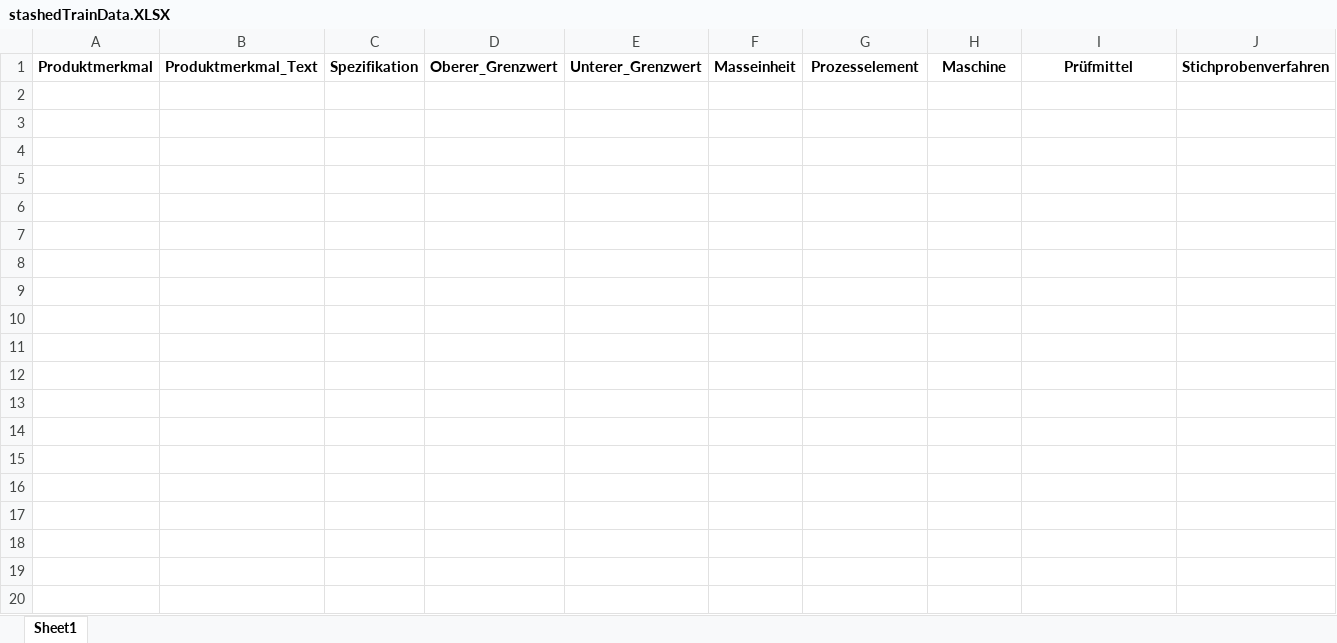
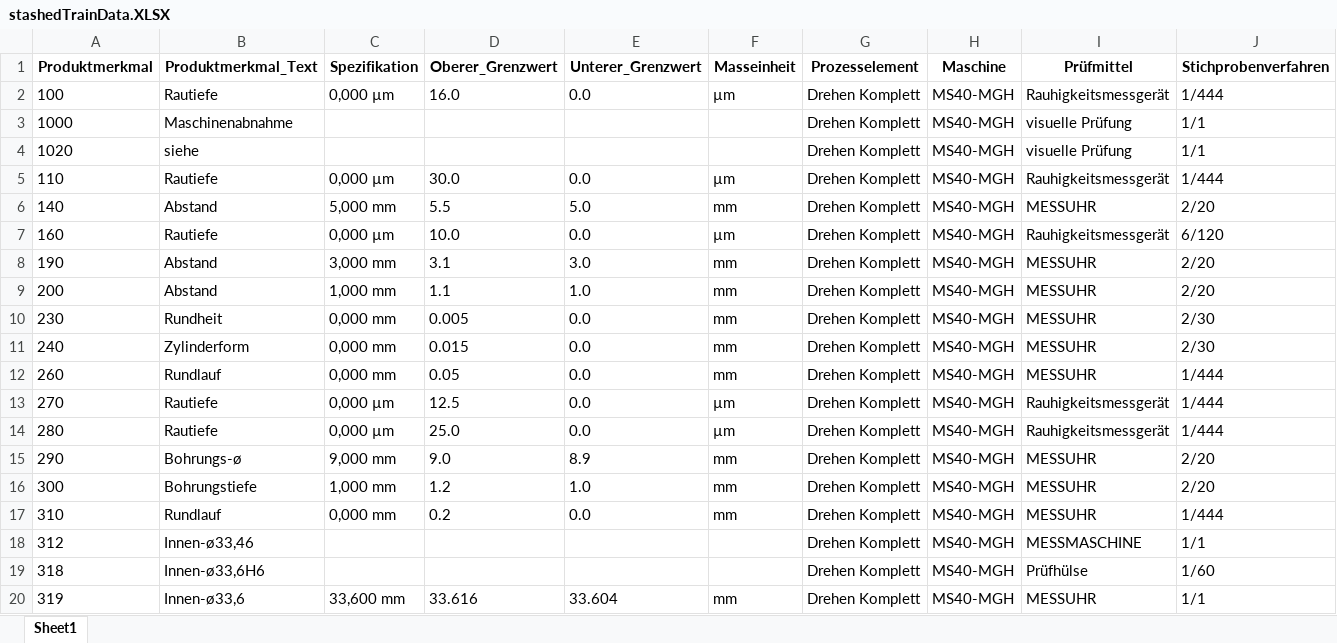
Before and after one commit to Aquantar/mproj, an Excel workbook: models/stashedTrainData.XLSX, sheet Sheet1, drawn as a sheet; only a part is shown; values as stored, in another font and other column widths than the file's, no borders; rows hold the shown columns only; the diff covers the shown part only; the diff names each change by its address in the sheet, - before the commit and + after, or states it on an @@ line.

```diff
--- a/models/stashedTrainData.XLSX (sheet Sheet1)
+++ b/models/stashedTrainData.XLSX (sheet Sheet1)
+row 2: 100 | Rautiefe | 0,000 µm | 16.0 | 0.0 | µm | Drehen Komplett | MS40-MGH | Rauhigkeitsmessgerät | 1/444
+row 3: 1000 | Maschinenabnahme |  |  |  |  | Drehen Komplett | MS40-MGH | visuelle Prüfung | 1/1
+row 4: 1020 | siehe |  |  |  |  | Drehen Komplett | MS40-MGH | visuelle Prüfung | 1/1
+row 5: 110 | Rautiefe | 0,000 µm | 30.0 | 0.0 | µm | Drehen Komplett | MS40-MGH | Rauhigkeitsmessgerät | 1/444
+row 6: 140 | Abstand | 5,000 mm | 5.5 | 5.0 | mm | Drehen Komplett | MS40-MGH | MESSUHR | 2/20
+row 7: 160 | Rautiefe | 0,000 µm | 10.0 | 0.0 | µm | Drehen Komplett | MS40-MGH | Rauhigkeitsmessgerät | 6/120
+row 8: 190 | Abstand | 3,000 mm | 3.1 | 3.0 | mm | Drehen Komplett | MS40-MGH | MESSUHR | 2/20
+row 9: 200 | Abstand | 1,000 mm | 1.1 | 1.0 | mm | Drehen Komplett | MS40-MGH | MESSUHR | 2/20
+row 10: 230 | Rundheit | 0,000 mm | 0.005 | 0.0 | mm | Drehen Komplett | MS40-MGH | MESSUHR | 2/30
+row 11: 240 | Zylinderform | 0,000 mm | 0.015 | 0.0 | mm | Drehen Komplett | MS40-MGH | MESSUHR | 2/30
+row 12: 260 | Rundlauf | 0,000 mm | 0.05 | 0.0 | mm | Drehen Komplett | MS40-MGH | MESSUHR | 1/444
+row 13: 270 | Rautiefe | 0,000 µm | 12.5 | 0.0 | µm | Drehen Komplett | MS40-MGH | Rauhigkeitsmessgerät | 1/444
+row 14: 280 | Rautiefe | 0,000 µm | 25.0 | 0.0 | µm | Drehen Komplett | MS40-MGH | Rauhigkeitsmessgerät | 1/444
+row 15: 290 | Bohrungs-ø | 9,000 mm | 9.0 | 8.9 | mm | Drehen Komplett | MS40-MGH | MESSUHR | 2/20
+row 16: 300 | Bohrungstiefe | 1,000 mm | 1.2 | 1.0 | mm | Drehen Komplett | MS40-MGH | MESSUHR | 2/20
+row 17: 310 | Rundlauf | 0,000 mm | 0.2 | 0.0 | mm | Drehen Komplett | MS40-MGH | MESSUHR | 1/444
+row 18: 312 | Innen-ø33,46 |  |  |  |  | Drehen Komplett | MS40-MGH | MESSMASCHINE | 1/1
+row 19: 318 | Innen-ø33,6H6 |  |  |  |  | Drehen Komplett | MS40-MGH | Prüfhülse | 1/60
+row 20: 319 | Innen-ø33,6 | 33,600 mm | 33.616 | 33.604 | mm | Drehen Komplett | MS40-MGH | MESSUHR | 1/1
```
Also changed, not shown: 9 added rows elsewhere in this sheet, 3 other files.
